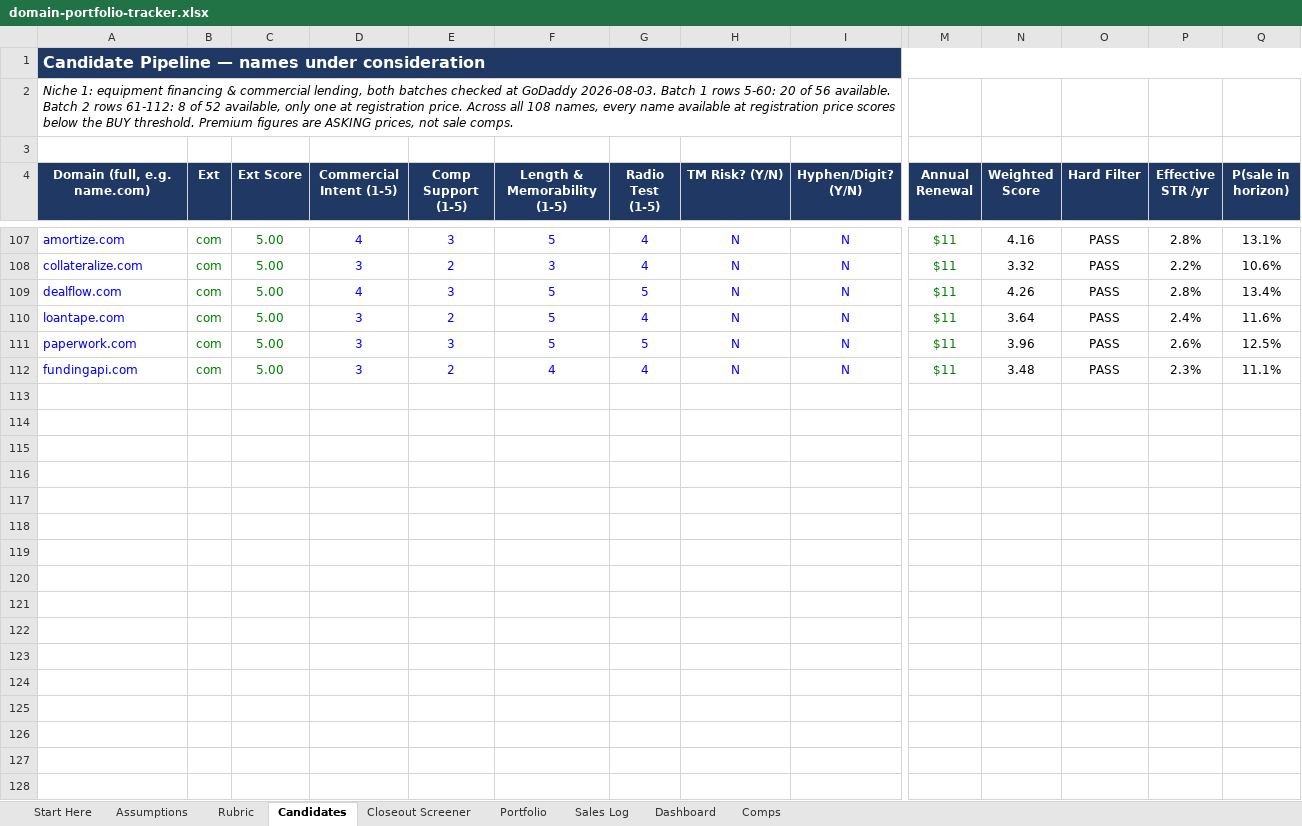
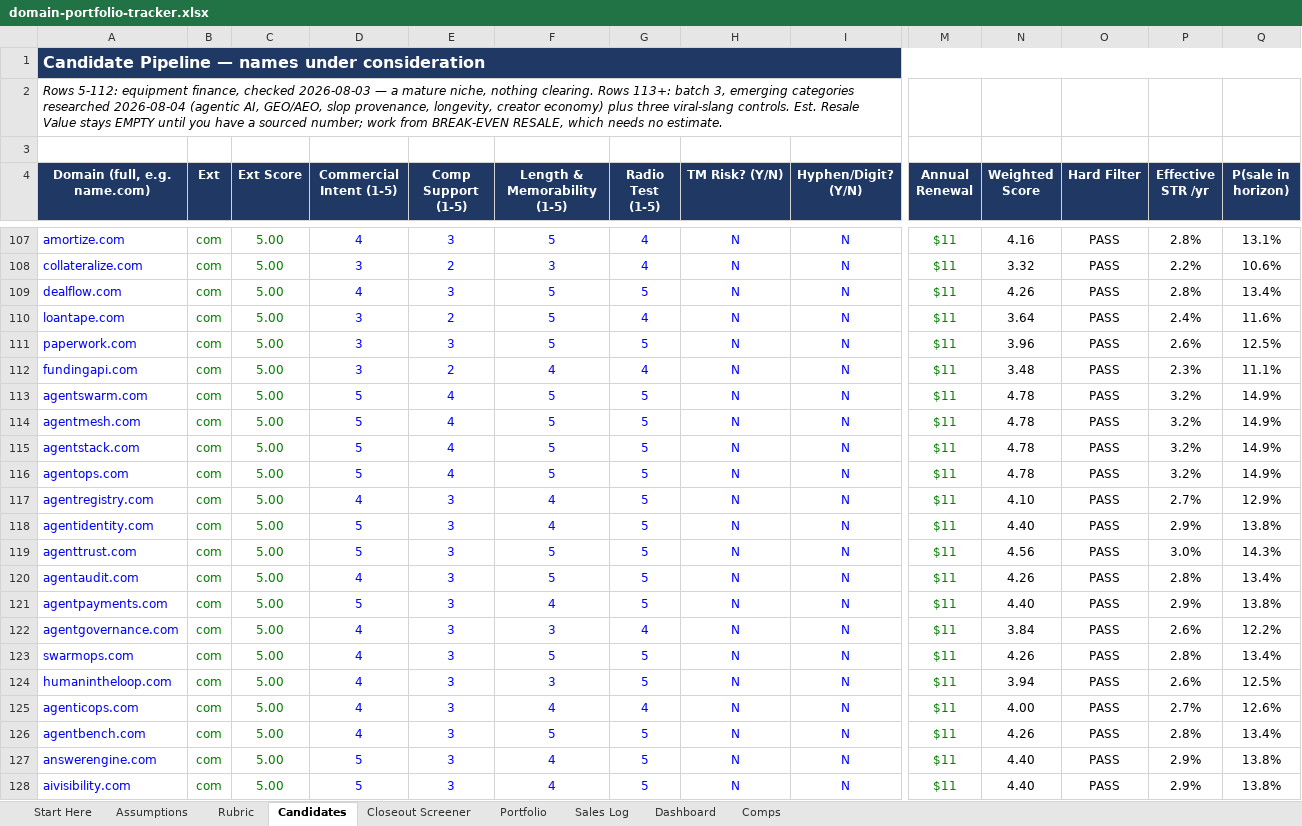
Before and after one commit to JohnnyBizz/AlphaEdge, an Excel workbook: domain-investing/domain-portfolio-tracker.xlsx, sheet Candidates, drawn as a sheet; only a part is shown, gaps mark what is left out; values as stored, in another font and other column widths than the file's, no borders; charts and pictures not drawn; rows hold the shown columns only; the diff covers the shown part only; the diff names each change by its address in the sheet, - before the commit and + after, or states it on an @@ line.

```diff
--- a/domain-investing/domain-portfolio-tracker.xlsx (sheet Candidates)
+++ b/domain-investing/domain-portfolio-tracker.xlsx (sheet Candidates)
-A2 (Domain (full, e.g. name.com)): Niche 1: equipment financing & commercial lending, both batches checked at GoDaddy 2026-08-03. Batch 1 rows 5-60: 20 of 56 available. Batch 2 rows 61-112: 8 of 52 available, only one at registration price. Across all 108 names, every name available at registration price scores below the BUY threshold. Premium figures are ASKING prices, not sale comps.
+A2 (Domain (full, e.g. name.com)): Rows 5-112: equipment finance, checked 2026-08-03 — a mature niche, nothing clearing. Rows 113+: batch 3, emerging categories researched 2026-08-04 (agentic AI, GEO/AEO, slop provenance, longevity, creator economy) plus three viral-slang controls. Est. Resale Value stays EMPTY until you have a sourced number; work from BREAK-EVEN RESALE, which needs no estimate.
+row 113: agentswarm.com | com | 5.00 | 5 | 4 | 5 | 5 | N | N | $11 | 4.78 | PASS | 3.2% | 14.9%
+row 114: agentmesh.com | com | 5.00 | 5 | 4 | 5 | 5 | N | N | $11 | 4.78 | PASS | 3.2% | 14.9%
+row 115: agentstack.com | com | 5.00 | 5 | 4 | 5 | 5 | N | N | $11 | 4.78 | PASS | 3.2% | 14.9%
+row 116: agentops.com | com | 5.00 | 5 | 4 | 5 | 5 | N | N | $11 | 4.78 | PASS | 3.2% | 14.9%
+row 117: agentregistry.com | com | 5.00 | 4 | 3 | 4 | 5 | N | N | $11 | 4.10 | PASS | 2.7% | 12.9%
+row 118: agentidentity.com | com | 5.00 | 5 | 3 | 4 | 5 | N | N | $11 | 4.40 | PASS | 2.9% | 13.8%
+row 119: agenttrust.com | com | 5.00 | 5 | 3 | 5 | 5 | N | N | $11 | 4.56 | PASS | 3.0% | 14.3%
+row 120: agentaudit.com | com | 5.00 | 4 | 3 | 5 | 5 | N | N | $11 | 4.26 | PASS | 2.8% | 13.4%
+row 121: agentpayments.com | com | 5.00 | 5 | 3 | 4 | 5 | N | N | $11 | 4.40 | PASS | 2.9% | 13.8%
+row 122: agentgovernance.com | com | 5.00 | 4 | 3 | 3 | 4 | N | N | $11 | 3.84 | PASS | 2.6% | 12.2%
+row 123: swarmops.com | com | 5.00 | 4 | 3 | 5 | 5 | N | N | $11 | 4.26 | PASS | 2.8% | 13.4%
+row 124: humanintheloop.com | com | 5.00 | 4 | 3 | 3 | 5 | N | N | $11 | 3.94 | PASS | 2.6% | 12.5%
+row 125: agenticops.com | com | 5.00 | 4 | 3 | 4 | 4 | N | N | $11 | 4.00 | PASS | 2.7% | 12.6%
+row 126: agentbench.com | com | 5.00 | 4 | 3 | 5 | 5 | N | N | $11 | 4.26 | PASS | 2.8% | 13.4%
+row 127: answerengine.com | com | 5.00 | 5 | 3 | 4 | 5 | N | N | $11 | 4.40 | PASS | 2.9% | 13.8%
+row 128: aivisibility.com | com | 5.00 | 5 | 3 | 4 | 5 | N | N | $11 | 4.40 | PASS | 2.9% | 13.8%
```
Also changed, not shown: 37 added rows elsewhere in this sheet, sheet Dashboard, 1 other file.
